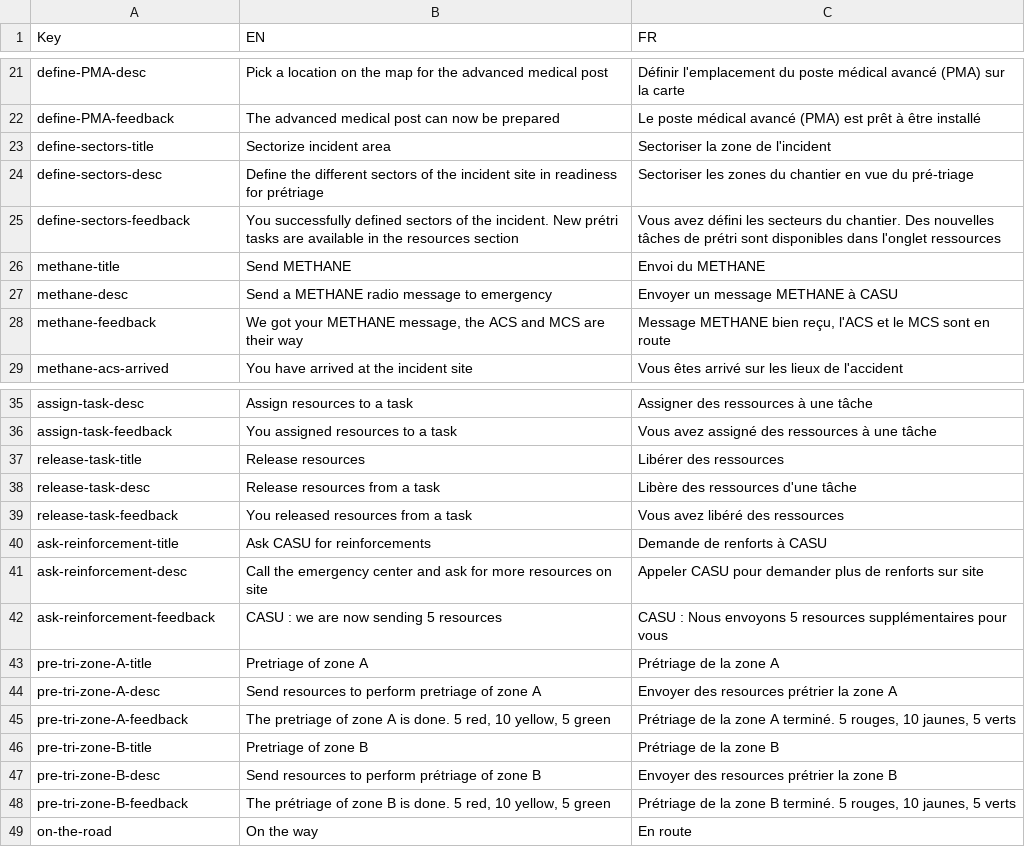
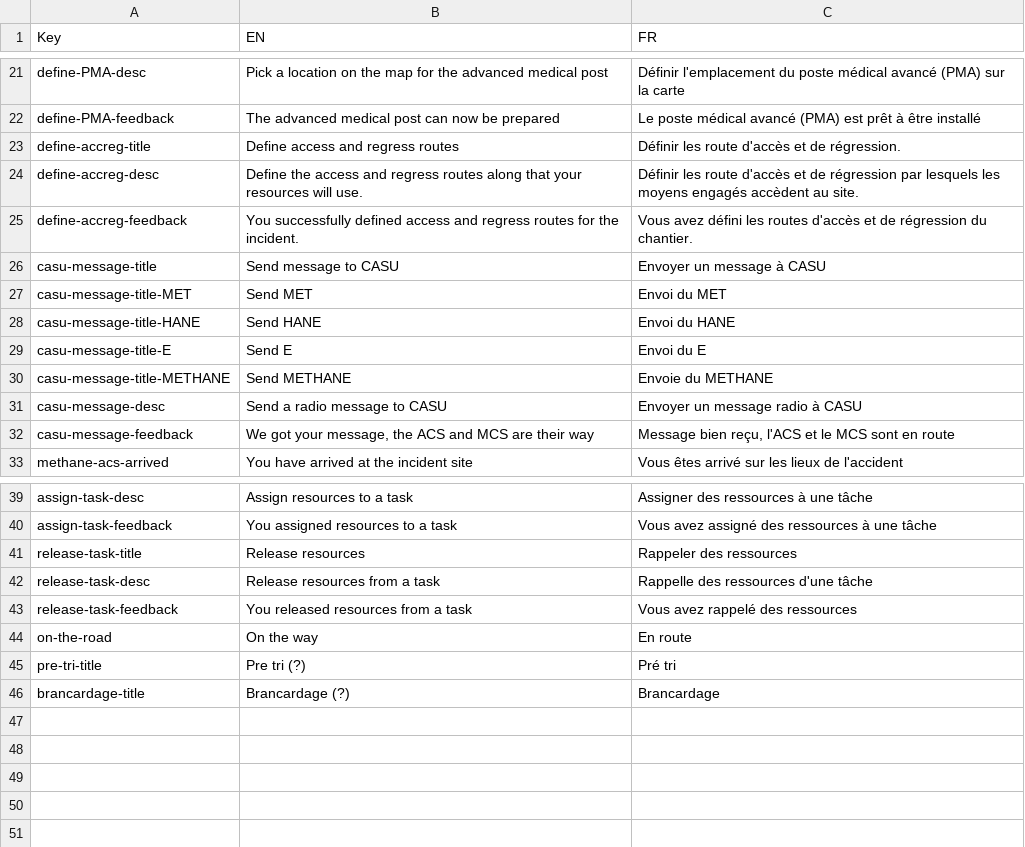
Before and after one commit to Heigvd/mimms, a TSV file: gameModel/files/translations/mainSim-actions-tasks.tsv, drawn as a sheet; only a part is shown, gaps mark what is left out; the diff covers the shown part only.

Commit message:
MVP accreg selection

```diff
--- a/gameModel/files/translations/mainSim-actions-tasks.tsv
+++ b/gameModel/files/translations/mainSim-actions-tasks.tsv
@@ -22,8 +22,12 @@ define-PMA-desc	Pick a location on the map for the advanced medical post	Défini
 define-PMA-feedback	The advanced medical post can now be prepared	Le poste médical avancé (PMA) est prêt à être installé
-define-sectors-title	Sectorize incident area	Sectoriser la zone de l'incident
-define-sectors-desc	Define the different sectors of the incident site in readiness for prétriage	Sectoriser les zones du chantier en vue du pré-triage
-define-sectors-feedback	You successfully defined sectors of the incident. New prétri tasks are available in the resources section	Vous avez défini les secteurs du chantier. Des nouvelles tâches de prétri sont disponibles dans l'onglet ressources
-methane-title	Send METHANE	Envoi du METHANE
-methane-desc	Send a METHANE radio message to emergency 	Envoyer un message METHANE à CASU
-methane-feedback	We got your METHANE message, the ACS and MCS are their way	Message METHANE bien reçu, l'ACS et le MCS sont en route
+define-accreg-title	Define access and regress routes	Définir les route d'accès et de régression.
+define-accreg-desc	Define the access and regress routes along that your resources will use.	Définir les route d'accès et de régression par lesquels les moyens engagés accèdent au site.
+define-accreg-feedback	You successfully defined access and regress routes for the incident. 	Vous avez défini les routes d'accès et de régression du chantier.
+casu-message-title	Send message to CASU	Envoyer un message à CASU
+casu-message-title-MET	Send MET	Envoi du MET
+casu-message-title-HANE	Send HANE	Envoi du HANE
+casu-message-title-E	Send E	Envoi du E
+casu-message-title-METHANE	Send METHANE	Envoie du METHANE
+casu-message-desc	Send a radio message to CASU 	Envoyer un message radio à CASU
+casu-message-feedback	We got your message, the ACS and MCS are their way	Message bien reçu, l'ACS et le MCS sont en route
 methane-acs-arrived	You have arrived at the incident site	Vous êtes arrivé sur les lieux de l'accident
@@ -36,14 +40,7 @@ assign-task-desc	Assign resources to a task	Assigner des ressources à une tâch
 assign-task-feedback	You assigned resources to a task	Vous avez assigné des ressources à une tâche
-release-task-title	Release resources	Libérer des ressources
-release-task-desc	Release resources from a task	Libère des ressources d'une tâche
-release-task-feedback	You released resources from a task	Vous avez libéré des ressources
-ask-reinforcement-title	Ask CASU for reinforcements 	Demande de renforts à CASU
-ask-reinforcement-desc	Call the emergency center and ask for more resources on site	Appeler CASU pour demander plus de renforts sur site
-ask-reinforcement-feedback	CASU : we are now sending 5 resources	CASU : Nous envoyons 5 resources supplémentaires pour vous
-pre-tri-zone-A-title	Pretriage of zone A	Prétriage de la zone A
-pre-tri-zone-A-desc	Send resources to perform pretriage of zone A	Envoyer des resources prétrier la zone A
-pre-tri-zone-A-feedback	The pretriage of zone A is done. 5 red, 10 yellow, 5 green	Prétriage de la zone A terminé. 5 rouges, 10 jaunes, 5 verts
-pre-tri-zone-B-title	Pretriage of zone B	Prétriage de la zone B
-pre-tri-zone-B-desc	Send resources to perform prétriage of zone B	Envoyer des resources prétrier la zone B
-pre-tri-zone-B-feedback	The prétriage of zone B is done. 5 red, 10 yellow, 5 green	Prétriage de la zone B terminé. 5 rouges, 10 jaunes, 5 verts
+release-task-title	Release resources	Rappeler des ressources
+release-task-desc	Release resources from a task	Rappelle des ressources d'une tâche
+release-task-feedback	You released resources from a task	Vous avez rappelé des ressources
 on-the-road	On the way	En route
+pre-tri-title	Pre tri (?)	Pré tri
+brancardage-title	Brancardage (?)	Brancardage
```
Also changed, not shown: 8 edited cells elsewhere in this file, 11 other files.
